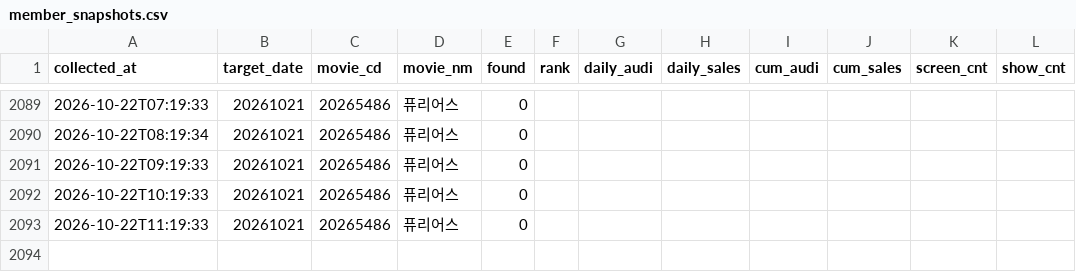
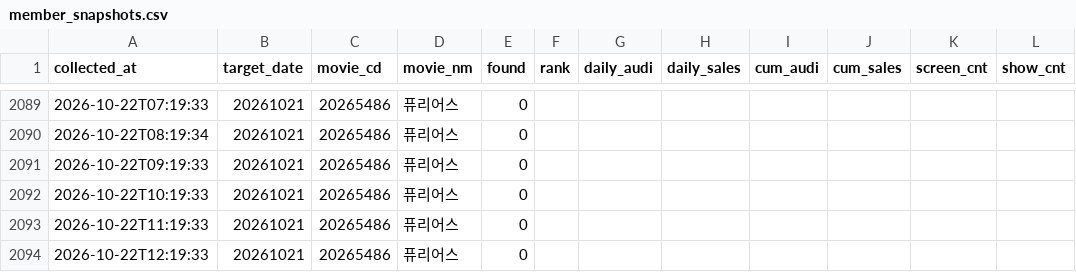
Before and after one commit to haean-hub/haean, a CSV file: data/member_snapshots.csv, drawn as a sheet; only a part is shown, gaps mark what is left out.

```diff
--- a/data/member_snapshots.csv
+++ b/data/member_snapshots.csv
@@ -2093 +2093,2 @@
 2026-10-22T11:19:33,20261021,20265486,퓨리어스,0,,,,,,,
+2026-10-22T12:19:33,20261021,20265486,퓨리어스,0,,,,,,,
```
Also changed, not shown: data/competitors.csv, data/hourly.csv, 1 other file.
